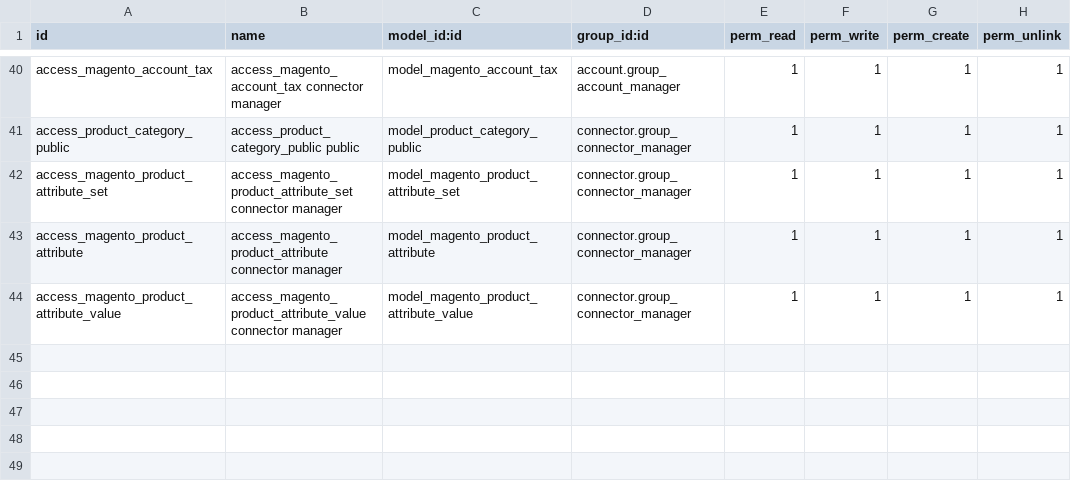
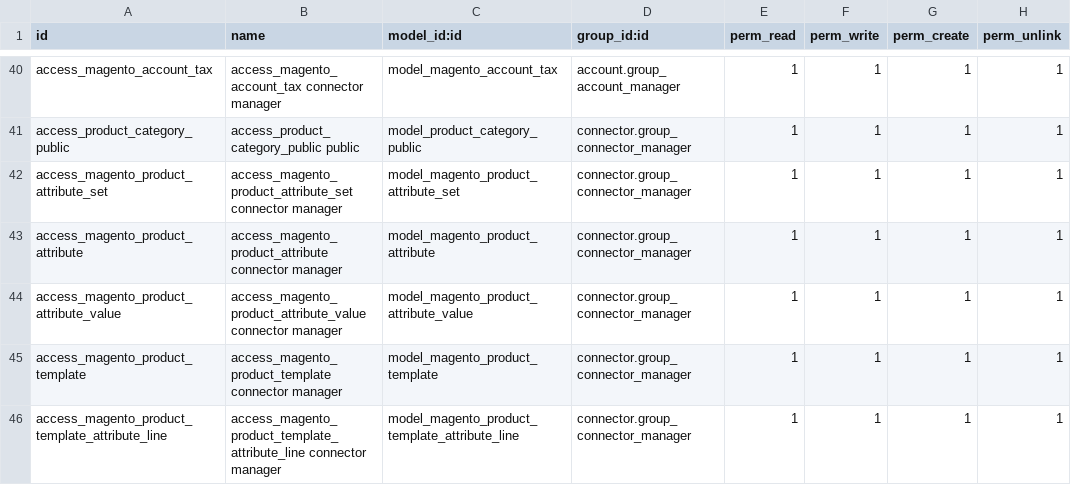
Before and after one commit to Callino/connector-magento, a CSV file: connector_magento/security/ir.model.access.csv, drawn as a sheet; only a part is shown, gaps mark what is left out.

```diff
--- a/connector_magento/security/ir.model.access.csv
+++ b/connector_magento/security/ir.model.access.csv
@@ -44 +44,3 @@
 "access_magento_product_attribute_value	","access_magento_product_attribute_value connector manager","model_magento_product_attribute_value","connector.group_connector_manager",1,1,1,1
+"access_magento_product_template","access_magento_product_template connector manager","model_magento_product_template","connector.group_connector_manager",1,1,1,1
+"access_magento_product_template_attribute_line","access_magento_product_template_attribute_line connector manager","model_magento_product_template_attribute_line","connector.group_connector_manager",1,1,1,1
```
Also changed, not shown: 16 other files.
